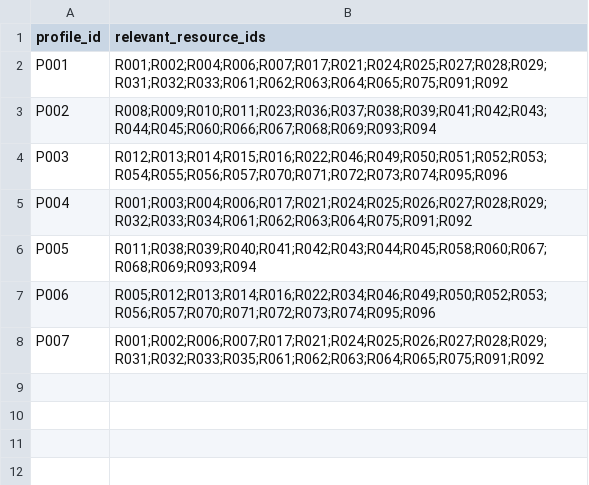
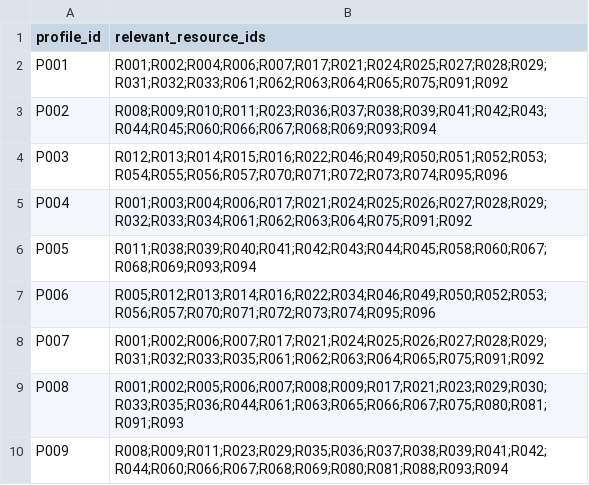
Before and after one commit to chewy990/career-aware-learning-recommender, a CSV file: data/relevance_judgements.csv, drawn as a sheet; the diff names each change by its address in the sheet, - before the commit and + after, or states it on an @@ line.

```diff
--- a/data/relevance_judgements.csv
+++ b/data/relevance_judgements.csv
+row 9: P008 | R001;R002;R005;R006;R007;R008;R009;R017;R021;R023;R029;R030;R033;R035;R036;R044;R061;R063;R065;R066;R067;R075;R080;R081;R091;R093
+row 10: P009 | R008;R009;R011;R023;R029;R035;R036;R037;R038;R039;R041;R042;R044;R060;R066;R067;R068;R069;R080;R081;R088;R093;R094
```
Also changed, not shown: data/learner_profiles.csv, data/resources.csv, 11 other files.
